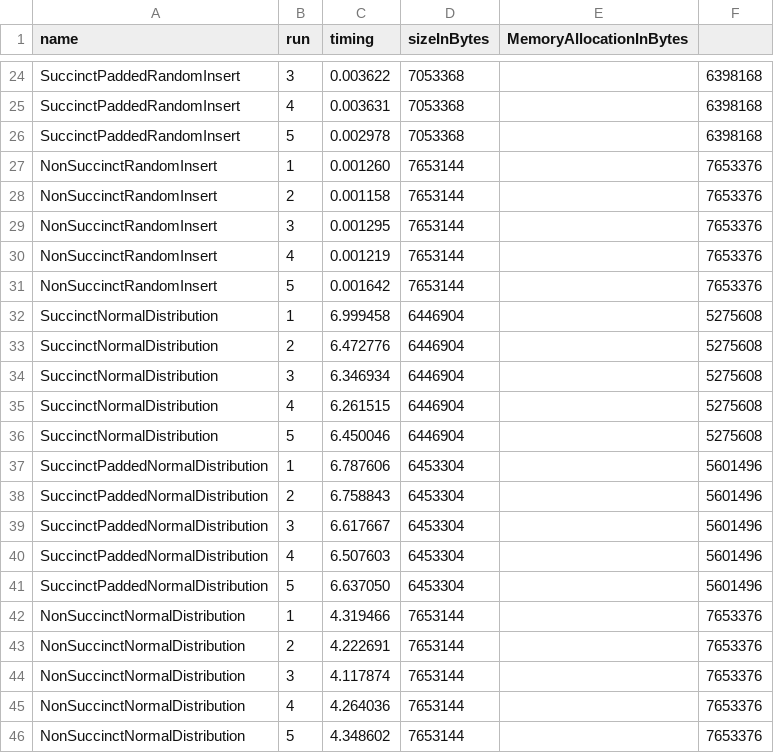
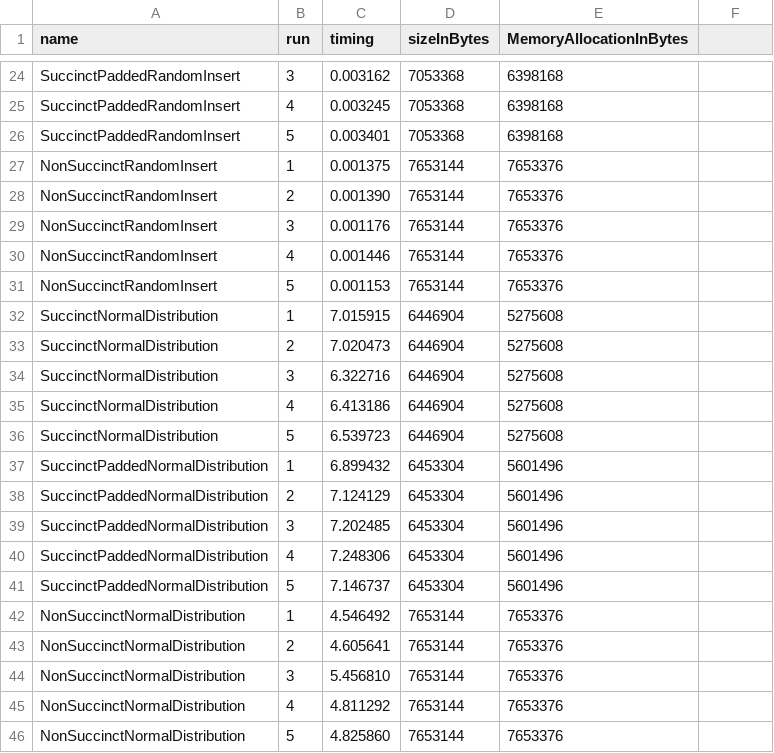
Before and after one commit to leonwind/duckdb-adaptive-compression, a CSV file: benchmarks.csv, drawn as a sheet; only a part is shown, gaps mark what is left out; the diff covers the shown part only; the diff names each change by its address in the sheet, - before the commit and + after, or states it on an @@ line.

```diff
--- a/benchmarks.csv
+++ b/benchmarks.csv
-C24 (timing): 0.003622
+C24 (timing): 0.003162
-E24:E26 (MemoryAllocationInBytes): (empty)
+E24:E26 (MemoryAllocationInBytes): 6398168
-F24:F26: 6398168
+F24:F26: (empty)
-C25 (timing): 0.003631
+C25 (timing): 0.003245
-C26 (timing): 0.002978
+C26 (timing): 0.003401
-C27 (timing): 0.001260
+C27 (timing): 0.001375
-E27:E31 (MemoryAllocationInBytes): (empty)
+E27:E31 (MemoryAllocationInBytes): 7653376
-F27:F31: 7653376
+F27:F31: (empty)
-C28 (timing): 0.001158
+C28 (timing): 0.001390
-C29 (timing): 0.001295
+C29 (timing): 0.001176
-C30 (timing): 0.001219
+C30 (timing): 0.001446
-C31 (timing): 0.001642
+C31 (timing): 0.001153
-C32 (timing): 6.999458
+C32 (timing): 7.015915
-E32:E36 (MemoryAllocationInBytes): (empty)
+E32:E36 (MemoryAllocationInBytes): 5275608
-F32:F36: 5275608
+F32:F36: (empty)
-C33 (timing): 6.472776
+C33 (timing): 7.020473
-C34 (timing): 6.346934
+C34 (timing): 6.322716
-C35 (timing): 6.261515
+C35 (timing): 6.413186
-C36 (timing): 6.450046
+C36 (timing): 6.539723
-C37 (timing): 6.787606
+C37 (timing): 6.899432
-E37:E41 (MemoryAllocationInBytes): (empty)
+E37:E41 (MemoryAllocationInBytes): 5601496
-F37:F41: 5601496
+F37:F41: (empty)
-C38 (timing): 6.758843
+C38 (timing): 7.124129
-C39 (timing): 6.617667
+C39 (timing): 7.202485
-C40 (timing): 6.507603
+C40 (timing): 7.248306
-C41 (timing): 6.637050
+C41 (timing): 7.146737
-C42 (timing): 4.319466
+C42 (timing): 4.546492
-E42:E46 (MemoryAllocationInBytes): (empty)
+E42:E46 (MemoryAllocationInBytes): 7653376
-F42:F46: 7653376
+F42:F46: (empty)
-C43 (timing): 4.222691
+C43 (timing): 4.605641
-C44 (timing): 4.117874
+C44 (timing): 5.456810
-C45 (timing): 4.264036
+C45 (timing): 4.811292
-C46 (timing): 4.348602
+C46 (timing): 4.825860
```
Also changed, not shown: 111 edited cells elsewhere in this file, 2 other files.
